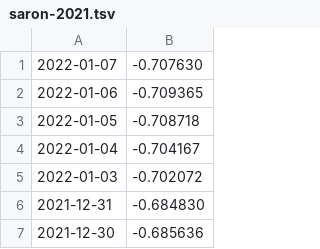
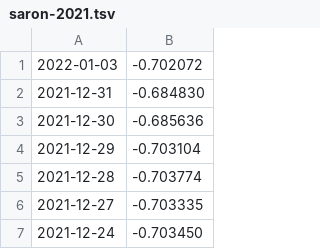
Before and after one commit to mike-seger/six-public, a TSV file: src/main/resources/static/data/saron-2021.tsv, drawn as a sheet; only a part is shown; the shorter side is filled out with more unchanged rows; the diff covers the shown part only; the diff names each change by its address in the sheet, - before the commit and + after, or states it on an @@ line.

```diff
--- a/src/main/resources/static/data/saron-2021.tsv
+++ b/src/main/resources/static/data/saron-2021.tsv
-row 1: 2022-01-07 | -0.707630
-row 2: 2022-01-06 | -0.709365
-row 3: 2022-01-05 | -0.708718
-row 4: 2022-01-04 | -0.704167
```
Also changed, not shown: 34 removed rows elsewhere in this file, 6 other files.
